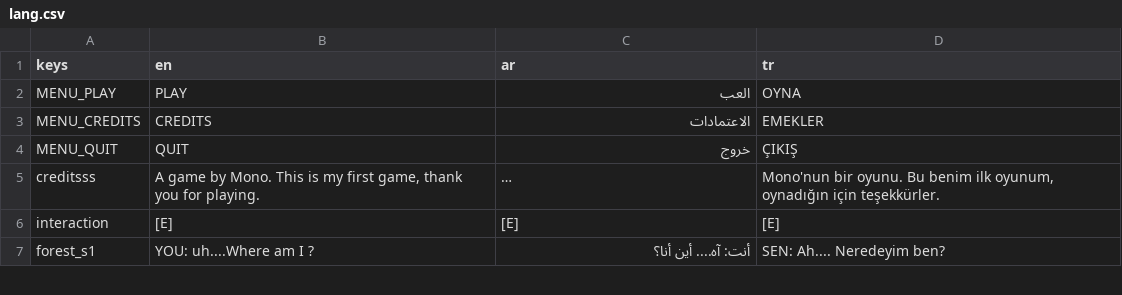
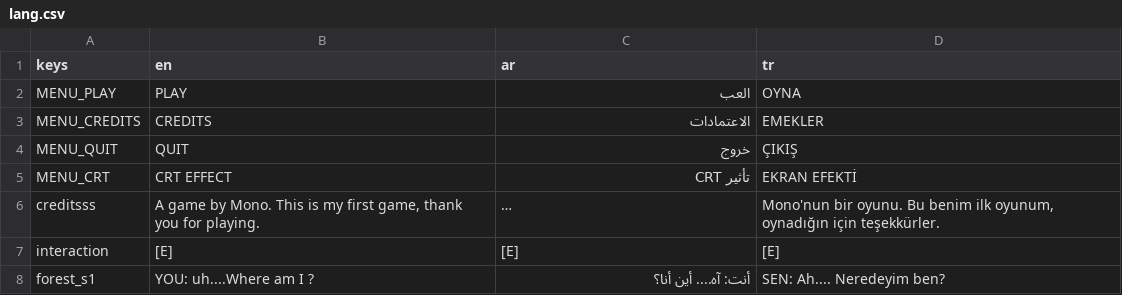
Before and after one commit to kahinl/the-last-guest, a CSV file: lang.csv, drawn as a sheet; only a part is shown; long unchanged cells end in …; the diff names each change by its address in the sheet, - before the commit and + after, or states it on an @@ line.

Commit message:
B5: tam ekran CRT overlay ayarlardan kapatilabilir hale geldi
player.gdshader hint_screen_texture kullaniyor: her karede tam framebuffer
kopyasi + piksel basina uc ekran ornegi. Projedeki tek seferde en buyuk GPU
maliyeti, ama aperture-grille/scanline bilincli sanat karari -> kaldirilmadi,
secim yapilabilir.

- GameState.crt_enabled (varsayilan TRUE, davranis degismiyor)
- Scripts/crt_overlay.gd: ColorRect'in kendi scripti; _ready'de bayragi okur,
  flag_set ile canli gunceller. visible=false -> Control hic cizilmez, ekran
  dokusu da orneklenmez (asil kazanc). player.tscn ve main_menu.tscn'deki
  overlay'lerin ikisine de ayni script asildi; 19 seviye + menu boyle kapaniyor.
- Ana menuye CheckButton (MENU_CRT) + lang.csv satiri; ceviri ureteci calistirildi
  (135 anahtar x 3 dil).

Dogrulama: calisma aninda crt_enabled=true -> visible=true, false -> visible=false;
set_flag ile canli gecis de calisiyor. Menu render'inda dugme CREDITS/QUIT ile
ayni hizada, toggle anahtari sagda gorunuyor. smoke 0 script hatasi.

```diff
--- a/lang.csv
+++ b/lang.csv
+row 5: MENU_CRT | CRT EFFECT | تأثير CRT | EKRAN EFEKTİ
```
Also changed, not shown: 8 other files.
